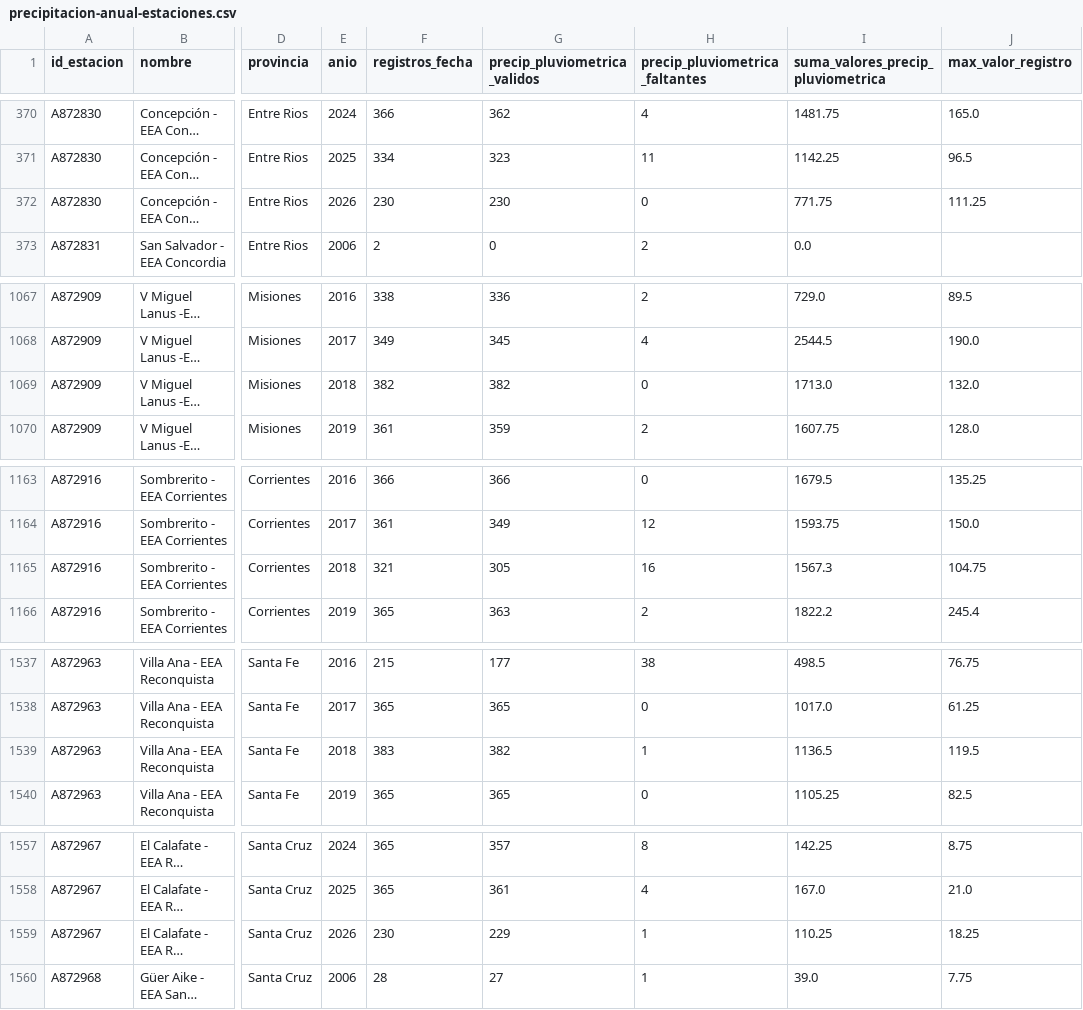
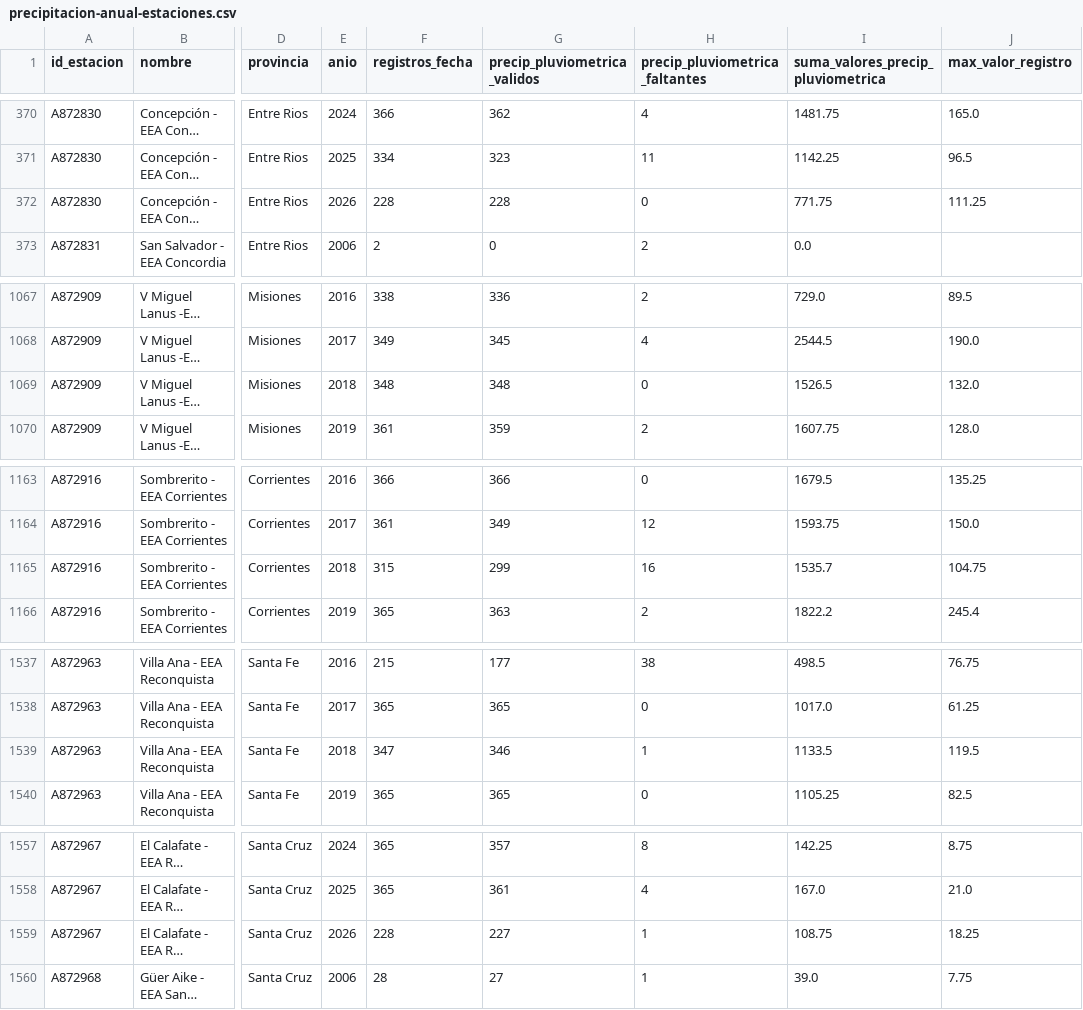
Before and after one commit to D4nSosa/laboratorio-datos-meteorologicos, a CSV file: datos/fuentes-externas/inta-siga/precipitacion-anual-estaciones.csv, drawn as a sheet; only a part is shown, gaps mark what is left out; long unchanged cells end in …; the diff covers the shown part only; the diff names each change by its address in the sheet, - before the commit and + after, or states it on an @@ line.

```diff
--- a/datos/fuentes-externas/inta-siga/precipitacion-anual-estaciones.csv
+++ b/datos/fuentes-externas/inta-siga/precipitacion-anual-estaciones.csv
-F372 (registros_fecha): 230
+F372 (registros_fecha): 228
-G372 (precip_pluviometrica_validos): 230
+G372 (precip_pluviometrica_validos): 228
-F1069 (registros_fecha): 382
+F1069 (registros_fecha): 348
-G1069 (precip_pluviometrica_validos): 382
+G1069 (precip_pluviometrica_validos): 348
-I1069: 1713.0
+I1069: 1526.5
-F1165 (registros_fecha): 321
+F1165 (registros_fecha): 315
-G1165 (precip_pluviometrica_validos): 305
+G1165 (precip_pluviometrica_validos): 299
-I1165: 1567.3
+I1165: 1535.7
-F1539 (registros_fecha): 383
+F1539 (registros_fecha): 347
-G1539 (precip_pluviometrica_validos): 382
+G1539 (precip_pluviometrica_validos): 346
-I1539: 1136.5
+I1539: 1133.5
-F1559 (registros_fecha): 230
+F1559 (registros_fecha): 228
-G1559 (precip_pluviometrica_validos): 229
+G1559 (precip_pluviometrica_validos): 227
-I1559: 110.25
+I1559: 108.75
```
Also changed, not shown: 34 edited cells elsewhere in this file, 2 other files.
